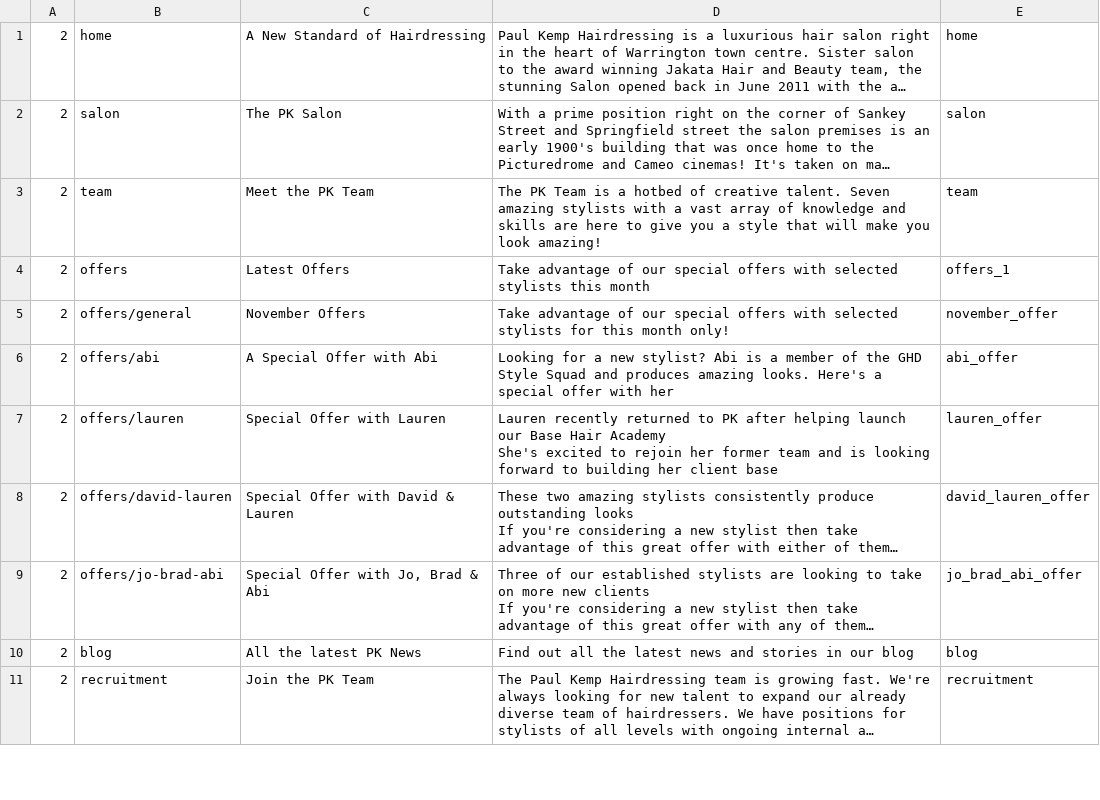
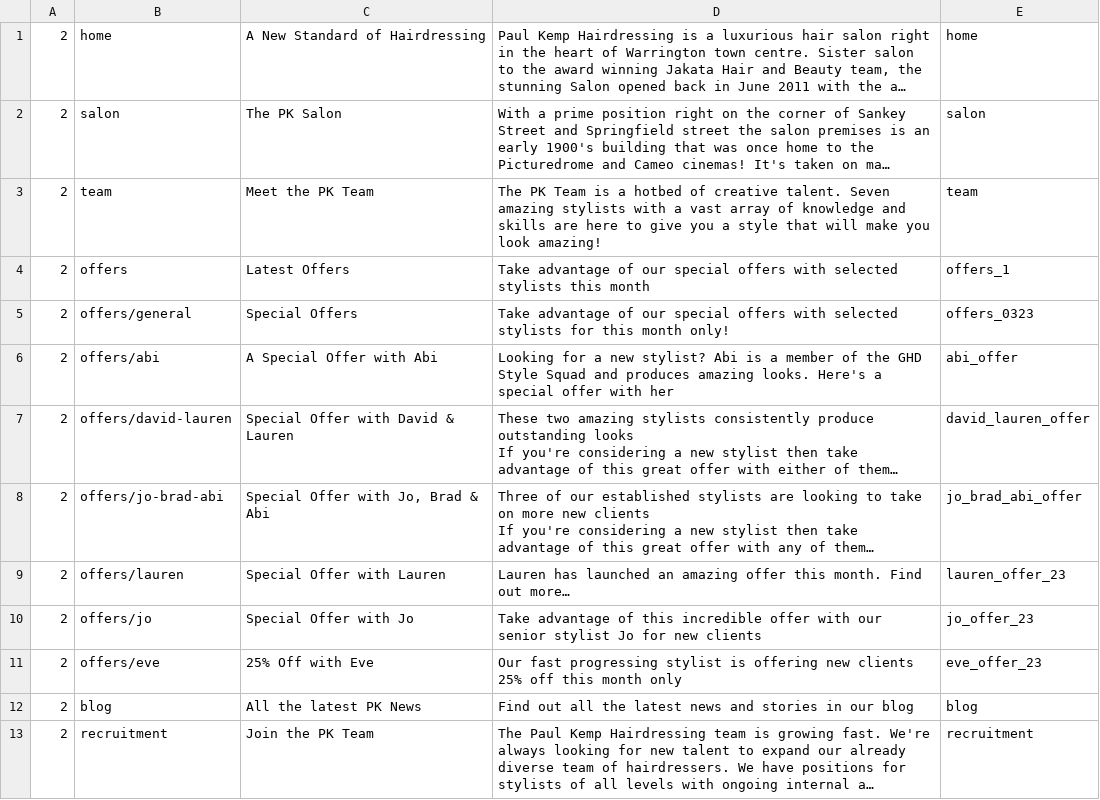
Before and after one commit to araquach/pk20, a CSV file: data/csv/meta_infos/PK-PK.csv, drawn as a sheet; only a part is shown; long unchanged cells end in ….

```diff
--- a/data/csv/meta_infos/PK-PK.csv
+++ b/data/csv/meta_infos/PK-PK.csv
@@ -4,6 +4,4 @@
 2,offers,Latest Offers,Take advantage of our special offers with selected stylists this month,offers_1
-2,offers/general,November Offers,Take advantage of our special offers with selected stylists for this month only!,november_offer
+2,offers/general,Special Offers,Take advantage of our special offers with selected stylists for this month only!,offers_0323
 2,offers/abi,A Special Offer with Abi,Looking for a new stylist? Abi is a member of the GHD Style Squad and produces amazing looks. Here's a special offer with her,abi_offer
-2,offers/lauren,Special Offer with Lauren,"Lauren recently returned to PK after helping launch our Base Hair Academy
-She's excited to rejoin her former team and is looking forward to building her client base",lauren_offer
 2,offers/david-lauren,Special Offer with David & Lauren,"These two amazing stylists consistently produce outstanding looks
@@ -12,2 +10,5 @@ If you're considering a new stylist then take advantage of this great offer with
 If you're considering a new stylist then take advantage of this great offer with any of them…",jo_brad_abi_offer
+2,offers/lauren,Special Offer with Lauren,Lauren has launched an amazing offer this month. Find out more…,lauren_offer_23
+2,offers/jo,Special Offer with Jo,Take advantage of this incredible offer with our senior stylist Jo for new clients,jo_offer_23
+2,offers/eve,25% Off with Eve,Our fast progressing stylist is offering new clients 25% off this month only,eve_offer_23
 2,blog,All the latest PK News,Find out all the latest news and stories in our blog,blog
```
Also changed, not shown: data/csv/meta_infos/Base-Base.csv, data/csv/meta_infos/Jakata-Jakata.csv, 19 other files.
